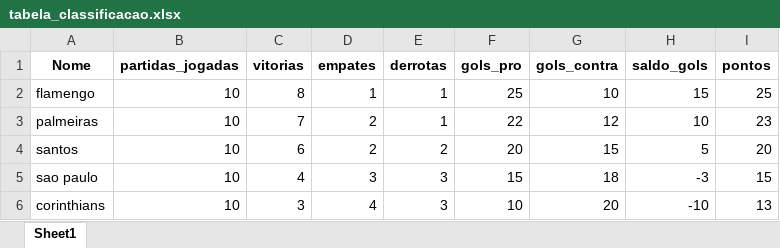
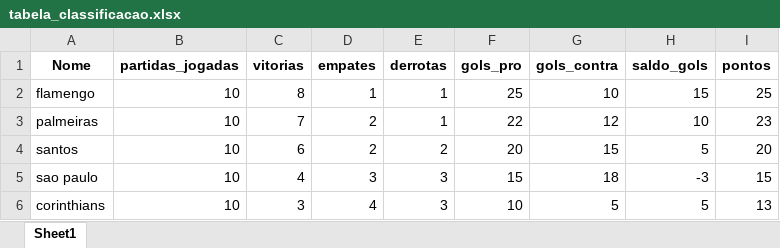
Before and after one commit to gabrieljorda/Python-Pandas, an Excel workbook: dados/tabela_classificacao.xlsx, sheet Sheet1, drawn as a sheet; values as stored, in another font and other column widths than the file's, no borders; the diff names each change by its address in the sheet, - before the commit and + after, or states it on an @@ line.

```diff
--- a/dados/tabela_classificacao.xlsx (sheet Sheet1)
+++ b/dados/tabela_classificacao.xlsx (sheet Sheet1)
-G6 (gols_contra): 20
+G6 (gols_contra): 5
-H6 (saldo_gols): -10
+H6 (saldo_gols): 5
```
Also changed, not shown: 2 other files.
